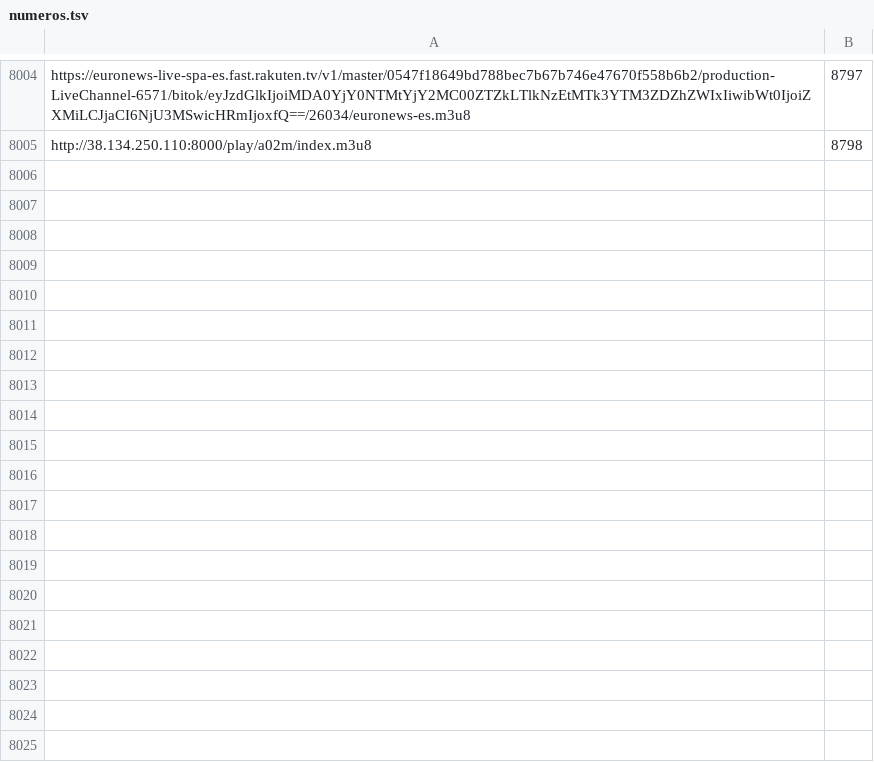
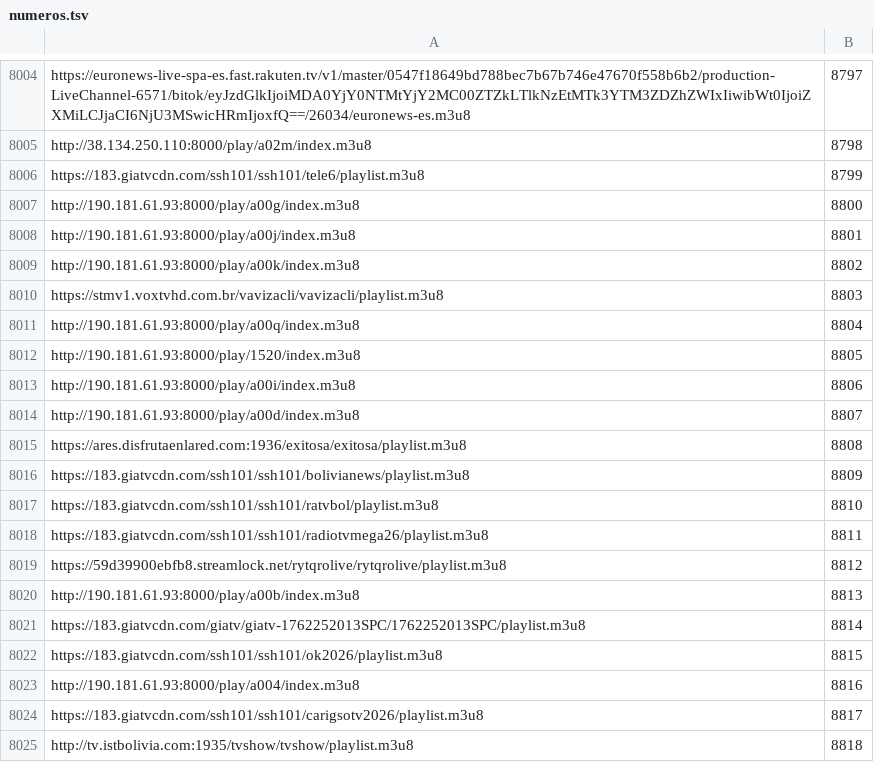
Before and after one commit to live-plus96/tv, a TSV file: numeros.tsv, drawn as a sheet; only a part is shown, gaps mark what is left out; the diff covers the shown part only; the diff names each change by its address in the sheet, - before the commit and + after, or states it on an @@ line.

Commit message:
numeros de canal 2026-11-19

```diff
--- a/numeros.tsv
+++ b/numeros.tsv
+row 8006: https://183.giatvcdn.com/ssh101/ssh101/tele6/playlist.m3u8 | 8799
+row 8007: http://190.181.61.93:8000/play/a00g/index.m3u8 | 8800
+row 8008: http://190.181.61.93:8000/play/a00j/index.m3u8 | 8801
+row 8009: http://190.181.61.93:8000/play/a00k/index.m3u8 | 8802
+row 8010: https://stmv1.voxtvhd.com.br/vavizacli/vavizacli/playlist.m3u8 | 8803
+row 8011: http://190.181.61.93:8000/play/a00q/index.m3u8 | 8804
+row 8012: http://190.181.61.93:8000/play/1520/index.m3u8 | 8805
+row 8013: http://190.181.61.93:8000/play/a00i/index.m3u8 | 8806
+row 8014: http://190.181.61.93:8000/play/a00d/index.m3u8 | 8807
+row 8015: https://ares.disfrutaenlared.com:1936/exitosa/exitosa/playlist.m3u8 | 8808
+row 8016: https://183.giatvcdn.com/ssh101/ssh101/bolivianews/playlist.m3u8 | 8809
+row 8017: https://183.giatvcdn.com/ssh101/ssh101/ratvbol/playlist.m3u8 | 8810
+row 8018: https://183.giatvcdn.com/ssh101/ssh101/radiotvmega26/playlist.m3u8 | 8811
+row 8019: https://59d39900ebfb8.streamlock.net/rytqrolive/rytqrolive/playlist.m3u8 | 8812
+row 8020: http://190.181.61.93:8000/play/a00b/index.m3u8 | 8813
+row 8021: https://183.giatvcdn.com/giatv/giatv-1762252013SPC/1762252013SPC/playlist.m3u8 | 8814
+row 8022: https://183.giatvcdn.com/ssh101/ssh101/ok2026/playlist.m3u8 | 8815
+row 8023: http://190.181.61.93:8000/play/a004/index.m3u8 | 8816
+row 8024: https://183.giatvcdn.com/ssh101/ssh101/carigsotv2026/playlist.m3u8 | 8817
+row 8025: http://tv.istbolivia.com:1935/tvshow/tvshow/playlist.m3u8 | 8818
```
Also changed, not shown: 41 added rows elsewhere in this file.
